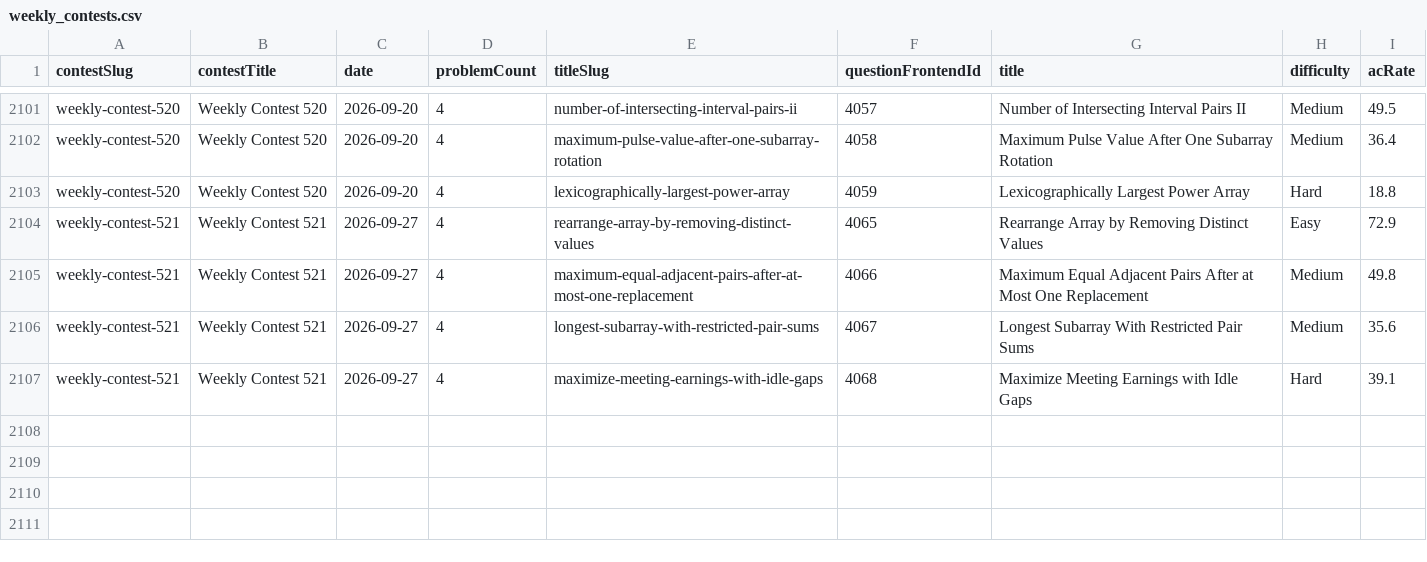
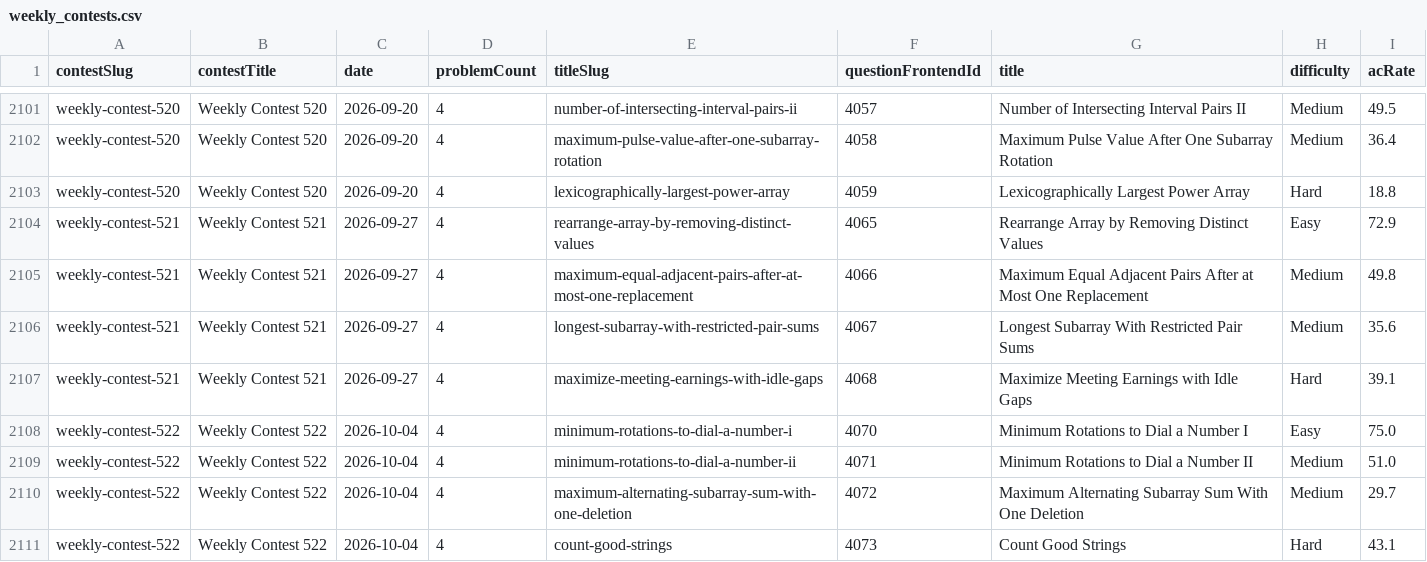
Before and after one commit to joric/leetcode, a CSV file: weekly_contests.csv, drawn as a sheet; only a part is shown, gaps mark what is left out; the diff names each change by its address in the sheet, - before the commit and + after, or states it on an @@ line.

```diff
--- a/weekly_contests.csv
+++ b/weekly_contests.csv
+row 2108: weekly-contest-522 | Weekly Contest 522 | 2026-10-04 | 4 | minimum-rotations-to-dial-a-number-i | 4070 | Minimum Rotations to Dial a Number I | Easy | 75.0
+row 2109: weekly-contest-522 | Weekly Contest 522 | 2026-10-04 | 4 | minimum-rotations-to-dial-a-number-ii | 4071 | Minimum Rotations to Dial a Number II | Medium | 51.0
+row 2110: weekly-contest-522 | Weekly Contest 522 | 2026-10-04 | 4 | maximum-alternating-subarray-sum-with-one-deletion | 4072 | Maximum Alternating Subarray Sum With One Deletion | Medium | 29.7
+row 2111: weekly-contest-522 | Weekly Contest 522 | 2026-10-04 | 4 | count-good-strings | 4073 | Count Good Strings | Hard | 43.1
```
